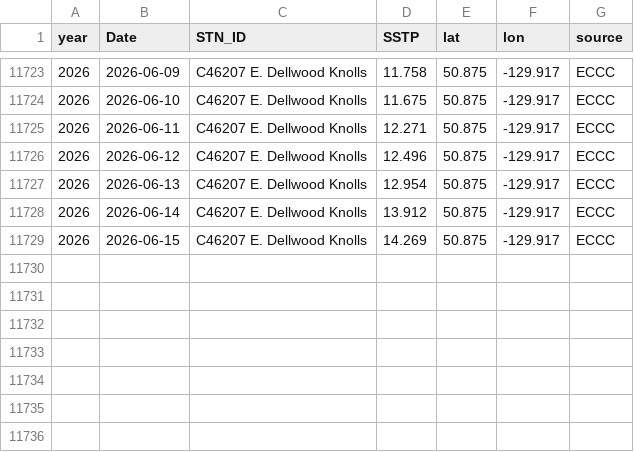
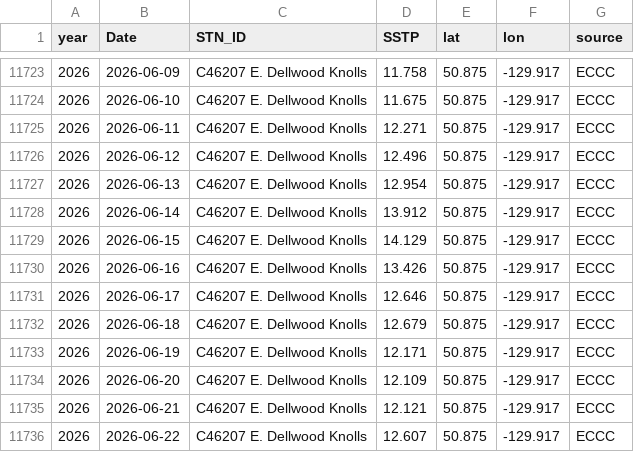
Before and after one commit to IOS-OSD-DPG/Pacific_SST_Monitoring, a CSV file: data/buoy_ST_daily/ECCC_Buoy_ST_Daily_Avg_C46207_E_Dellwood_Knolls.csv, drawn as a sheet; only a part is shown, gaps mark what is left out.

```diff
--- a/data/buoy_ST_daily/ECCC_Buoy_ST_Daily_Avg_C46207_E_Dellwood_Knolls.csv
+++ b/data/buoy_ST_daily/ECCC_Buoy_ST_Daily_Avg_C46207_E_Dellwood_Knolls.csv
@@ -11728,2 +11728,9 @@
 2026,2026-06-14,"C46207 E. Dellwood Knolls",13.912,50.875,-129.917,"ECCC"
-2026,2026-06-15,"C46207 E. Dellwood Knolls",14.269,50.875,-129.917,"ECCC"
+2026,2026-06-15,"C46207 E. Dellwood Knolls",14.129,50.875,-129.917,"ECCC"
+2026,2026-06-16,"C46207 E. Dellwood Knolls",13.426,50.875,-129.917,"ECCC"
+2026,2026-06-17,"C46207 E. Dellwood Knolls",12.646,50.875,-129.917,"ECCC"
+2026,2026-06-18,"C46207 E. Dellwood Knolls",12.679,50.875,-129.917,"ECCC"
+2026,2026-06-19,"C46207 E. Dellwood Knolls",12.171,50.875,-129.917,"ECCC"
+2026,2026-06-20,"C46207 E. Dellwood Knolls",12.109,50.875,-129.917,"ECCC"
+2026,2026-06-21,"C46207 E. Dellwood Knolls",12.121,50.875,-129.917,"ECCC"
+2026,2026-06-22,"C46207 E. Dellwood Knolls",12.607,50.875,-129.917,"ECCC"
```
Also changed, not shown: data/buoy_ST_daily/ECCC_Buoy_ST_Daily_Avg_C46131_Sentry_Shoal.csv, data/buoy_ST_daily/ECCC_Buoy_ST_Daily_Avg_C46145_Central_Dixon_Entrance.csv, 41 other files.
